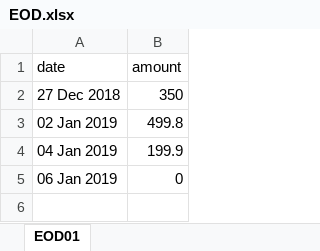
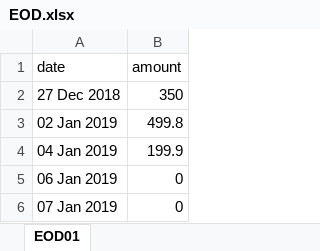
Before and after one commit to MichalTshobruzki/Group2_Yesodot, an Excel workbook: final project/EOD.xlsx, sheet EOD01, drawn as a sheet; values as stored, in another font and other column widths than the file's, no borders; the diff names each change by its address in the sheet, - before the commit and + after, or states it on an @@ line.

```diff
--- a/final project/EOD.xlsx (sheet EOD01)
+++ b/final project/EOD.xlsx (sheet EOD01)
+row 6: 07 Jan 2019 | 0
```
Also changed, not shown: 2 other files.
